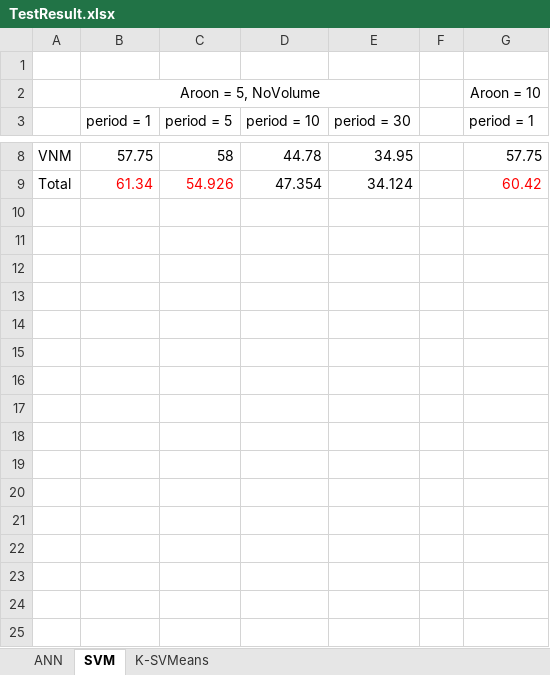
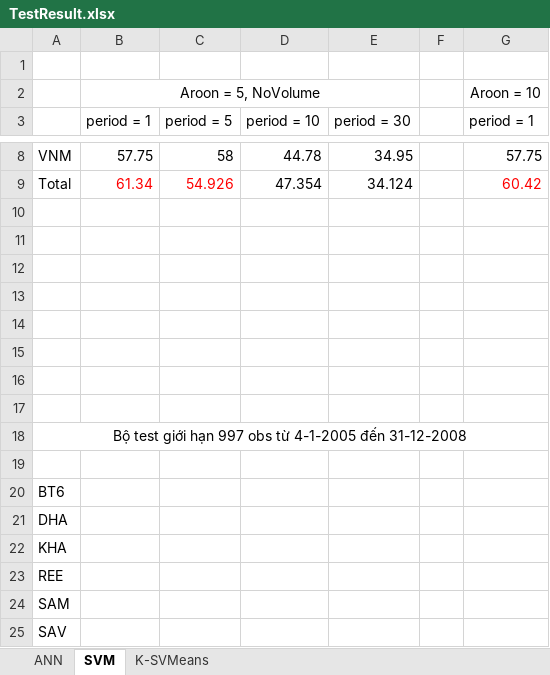
Before and after one commit to mylgoehy/stocktrendresearch, an Excel workbook: Document/TestResult.xlsx, sheet SVM, drawn as a sheet; only a part is shown, gaps mark what is left out; values as stored, in another font and other column widths than the file's, no borders; the diff names each change by its address in the sheet, - before the commit and + after, or states it on an @@ line.

Commit message:
Up sơ vài kết quả test mới

```diff
--- a/Document/TestResult.xlsx (sheet SVM)
+++ b/Document/TestResult.xlsx (sheet SVM)
+row 10: (empty)
+row 11: (empty)
+row 12: (empty)
+row 13: (empty)
+row 14: (empty)
+row 15: (empty)
+row 16: (empty)
+row 17: (empty)
+row 18: Bộ test giới hạn 997 obs từ 4-1-2005 đến 31-12-2008
+row 19: (empty)
+row 20: BT6
+row 21: DHA
+row 22: KHA
+row 23: REE
+row 24: SAM
+row 25: SAV
```
Also changed, not shown: sheet K-SVMeans.
